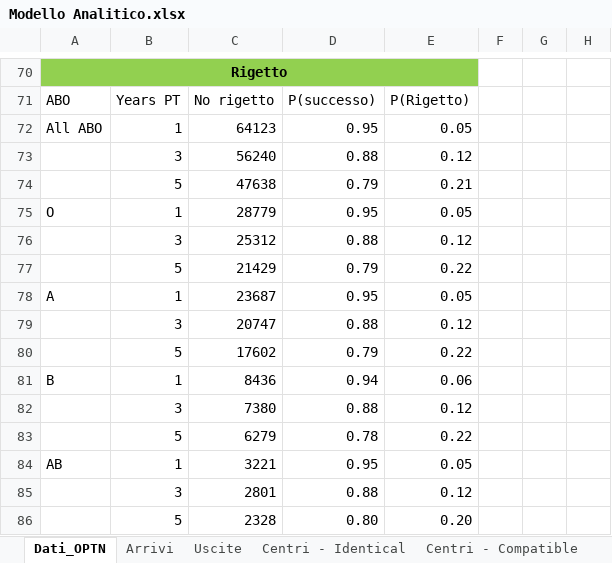
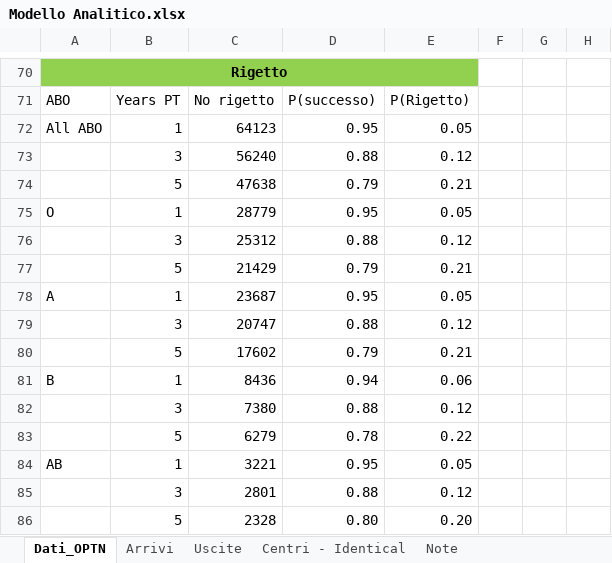
Before and after one commit to livias1726/PMCSN_Project, an Excel workbook: data/livia/Modello Analitico.xlsx, sheet Dati_OPTN, drawn as a sheet; only a part is shown, gaps mark what is left out; values as stored, in another font and other column widths than the file's, no borders; table styles not drawn; the diff names each change by its address in the sheet, - before the commit and + after, or states it on an @@ line.

```diff
--- a/data/livia/Modello Analitico.xlsx (sheet Dati_OPTN)
+++ b/data/livia/Modello Analitico.xlsx (sheet Dati_OPTN)
-sheet tab: Centri - Compatible
-E77: 0.22
+E77: 0.21
-E80: 0.22
+E80: 0.21
```
Also changed, not shown: sheet Uscite, sheet Centri - Identical, other sheet tabs, formulas that keep their value, hidden cells, charts or pictures, 37 other files.
